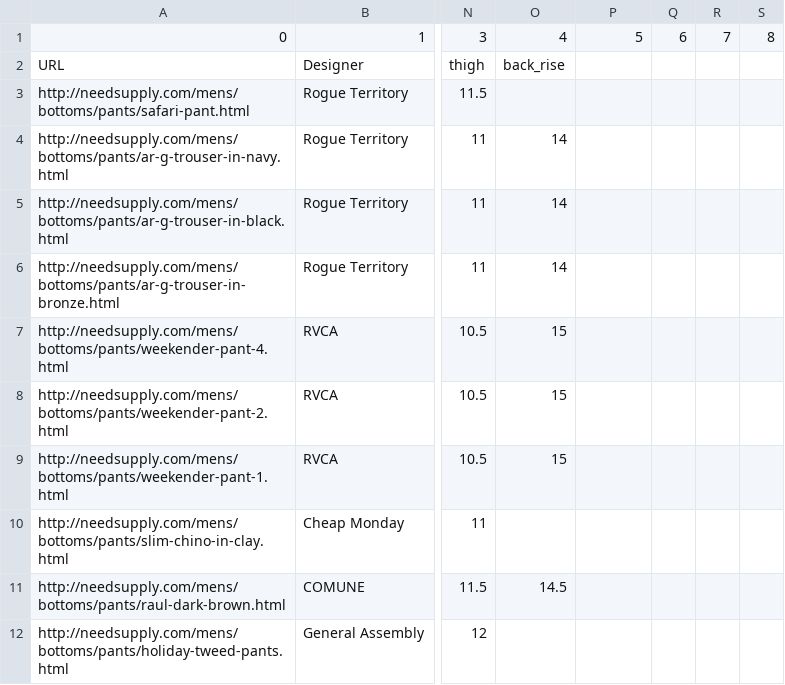
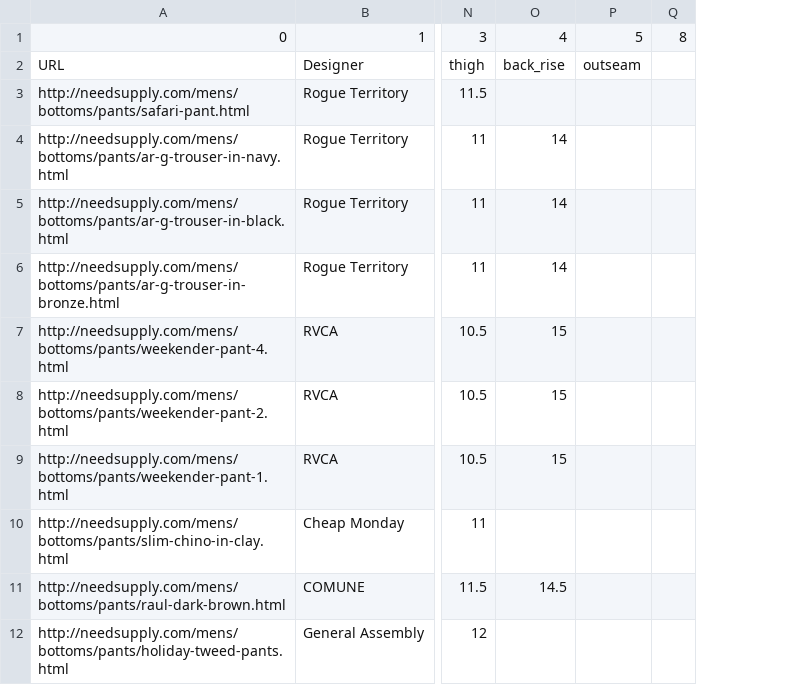
Before and after one commit to jsmoxon/ClotheslinerTest, a CSV file: snowflake/PantData/need_supply_clean.csv, drawn as a sheet; only a part is shown, gaps mark what is left out; the diff names each change by its address in the sheet, - before the commit and + after, or states it on an @@ line.

Commit message:
pant upload sorted out

```diff
--- a/snowflake/PantData/need_supply_clean.csv
+++ b/snowflake/PantData/need_supply_clean.csv
-column Q, row 1: 6
-column R, row 1: 7
-P2: (empty)
+P2: outseam
```
Also changed, not shown: 14 other files.
